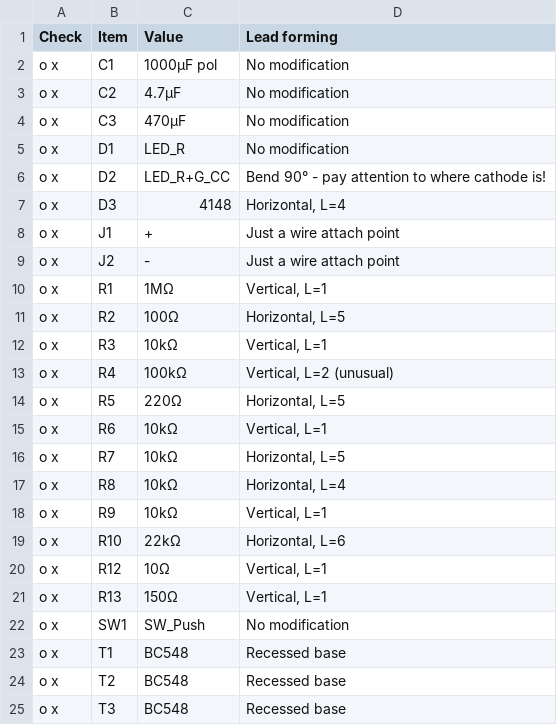
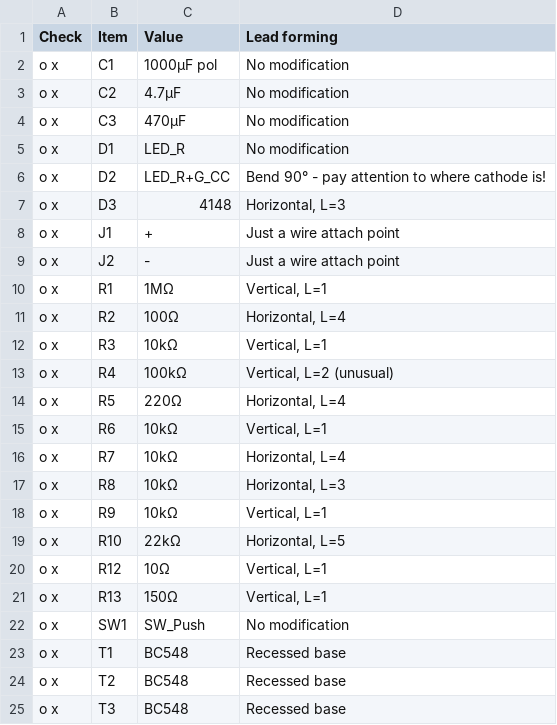
Before and after one commit to foresterr/electronics_projects, a TSV file: projects/elektroniczna_klepsydra/elektroniczna_klepsydra.bom.tsv, drawn as a sheet; only a part is shown.

```diff
--- a/projects/elektroniczna_klepsydra/elektroniczna_klepsydra.bom.tsv
+++ b/projects/elektroniczna_klepsydra/elektroniczna_klepsydra.bom.tsv
@@ -6,3 +6,3 @@ o x    	D1   	LED_R      	No modification
 o x    	D2   	LED_R+G_CC 	Bend 90° - pay attention to where cathode is!
-o x    	D3   	4148       	Horizontal, L=4
+o x    	D3   	4148       	Horizontal, L=3
 o x    	J1   	+          	Just a wire attach point
@@ -10,11 +10,11 @@ o x    	J2   	-          	Just a wire attach point
 o x    	R1   	1MΩ        	Vertical, L=1
-o x    	R2   	100Ω       	Horizontal, L=5
+o x    	R2   	100Ω       	Horizontal, L=4
 o x    	R3   	10kΩ       	Vertical, L=1
 o x    	R4   	100kΩ      	Vertical, L=2 (unusual)
-o x    	R5   	220Ω       	Horizontal, L=5
+o x    	R5   	220Ω       	Horizontal, L=4
 o x    	R6   	10kΩ       	Vertical, L=1
-o x    	R7   	10kΩ       	Horizontal, L=5
-o x    	R8   	10kΩ       	Horizontal, L=4
+o x    	R7   	10kΩ       	Horizontal, L=4
+o x    	R8   	10kΩ       	Horizontal, L=3
 o x    	R9   	10kΩ       	Vertical, L=1
-o x    	R10  	22kΩ       	Horizontal, L=6
+o x    	R10  	22kΩ       	Horizontal, L=5
 o x    	R12  	10Ω        	Vertical, L=1
```
Also changed, not shown: 8 other files.
